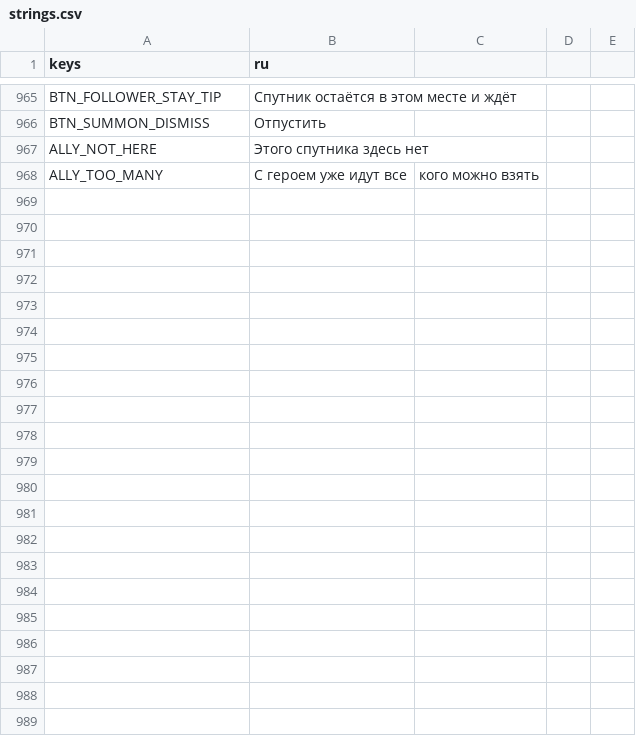
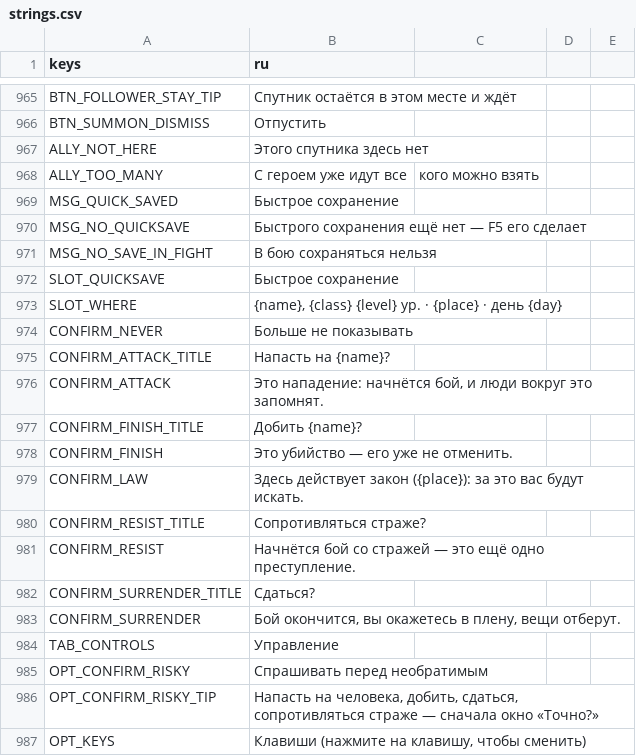
Before and after one commit to rapotekhin/dnd_llm, a CSV file: game/localization/strings.csv, drawn as a sheet; only a part is shown, gaps mark what is left out; the diff covers the shown part only; the diff names each change by its address in the sheet, - before the commit and + after, or states it on an @@ line.

Commit message:
feat: keys as in BG3 with rebinding, «Точно?» before an irreversible act with «больше не показывать», quick save F5 / F9 and the slot's preview (v0.7.22.27)
Коммит сделан с помощью ИИ-агента

```diff
--- a/game/localization/strings.csv
+++ b/game/localization/strings.csv
+row 969: MSG_QUICK_SAVED | Быстрое сохранение
+row 970: MSG_NO_QUICKSAVE | Быстрого сохранения ещё нет — F5 его сделает
+row 971: MSG_NO_SAVE_IN_FIGHT | В бою сохраняться нельзя
+row 972: SLOT_QUICKSAVE | Быстрое сохранение
+row 973: SLOT_WHERE | {name}, {class} {level} ур. · {place} · день {day}
+row 974: CONFIRM_NEVER | Больше не показывать
+row 975: CONFIRM_ATTACK_TITLE | Напасть на {name}?
+row 976: CONFIRM_ATTACK | Это нападение: начнётся бой, и люди вокруг это запомнят.
+row 977: CONFIRM_FINISH_TITLE | Добить {name}?
+row 978: CONFIRM_FINISH | Это убийство — его уже не отменить.
+row 979: CONFIRM_LAW | Здесь действует закон ({place}): за это вас будут искать.
+row 980: CONFIRM_RESIST_TITLE | Сопротивляться страже?
+row 981: CONFIRM_RESIST | Начнётся бой со стражей — это ещё одно преступление.
+row 982: CONFIRM_SURRENDER_TITLE | Сдаться?
+row 983: CONFIRM_SURRENDER | Бой окончится, вы окажетесь в плену, вещи отберут.
+row 984: TAB_CONTROLS | Управление
+row 985: OPT_CONFIRM_RISKY | Спрашивать перед необратимым
+row 986: OPT_CONFIRM_RISKY_TIP | Напасть на человека, добить, сдаться, сопротивляться страже — сначала окно «Точно?»
+row 987: OPT_KEYS | Клавиши (нажмите на клавишу, чтобы сменить)
```
Also changed, not shown: 26 added rows elsewhere in this file, 27 other files.
